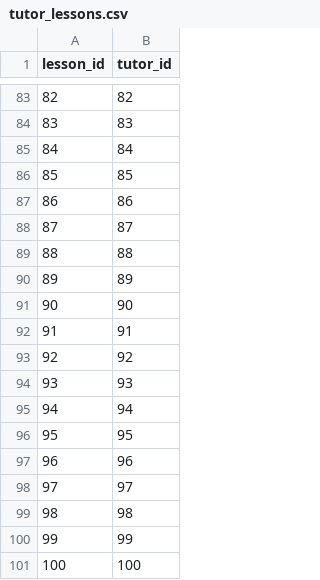
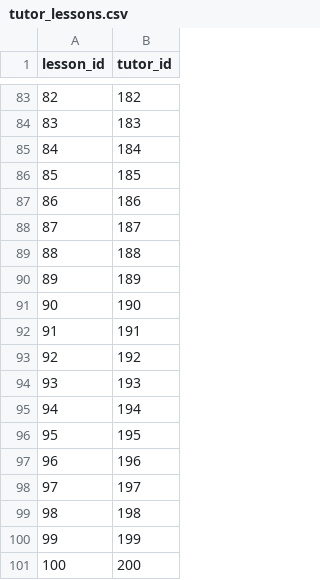
Before and after one commit to RomaLiubymenko/nix-final-project, a CSV file: server/src/main/resources/db/v1/data/tutor_lessons.csv, drawn as a sheet; only a part is shown, gaps mark what is left out; the diff covers the shown part only.

```diff
--- a/server/src/main/resources/db/v1/data/tutor_lessons.csv
+++ b/server/src/main/resources/db/v1/data/tutor_lessons.csv
@@ -83,19 +83,19 @@ lesson_id,tutor_id
-82,82
-83,83
-84,84
-85,85
-86,86
-87,87
-88,88
-89,89
-90,90
-91,91
-92,92
-93,93
-94,94
-95,95
-96,96
-97,97
-98,98
-99,99
-100,100
+82,182
+83,183
+84,184
+85,185
+86,186
+87,187
+88,188
+89,189
+90,190
+91,191
+92,192
+93,193
+94,194
+95,195
+96,196
+97,197
+98,198
+99,199
+100,200
```
Also changed, not shown: 81 edited cells elsewhere in this file, server/src/main/resources/db/v1/data/tutor_courses.csv, 1 other file.
